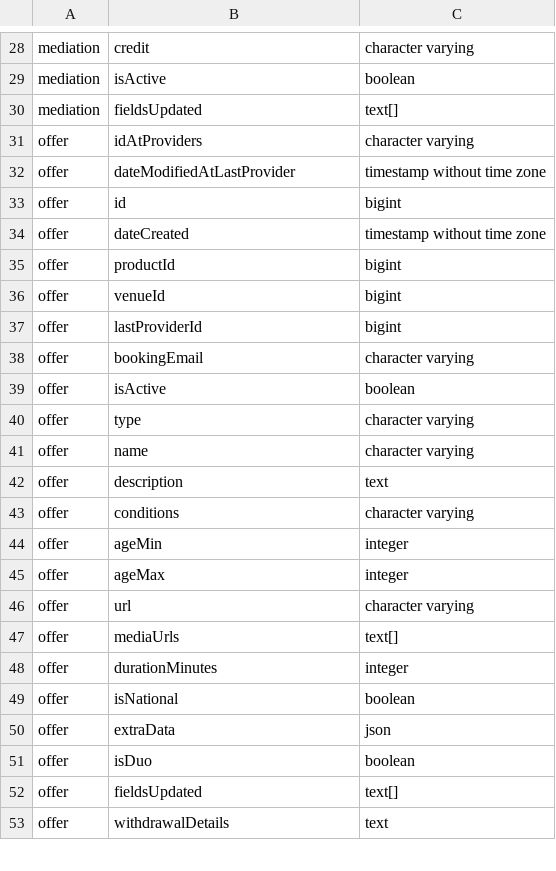
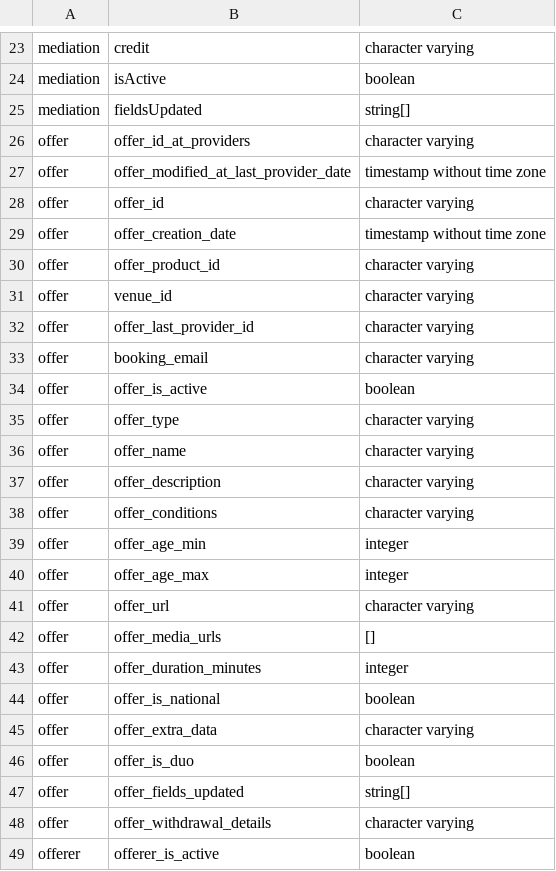
Before and after one commit to pass-culture/data-gcp, a CSV file: orchestration/dags/tables.csv, drawn as a sheet; only a part is shown, gaps mark what is left out; the diff covers the shown part only.

```diff
--- a/orchestration/dags/tables.csv
+++ b/orchestration/dags/tables.csv
@@ -29,25 +24,26 @@ mediation,credit,character varying
 mediation,isActive,boolean
-mediation,fieldsUpdated,text[]
-offer,idAtProviders,character varying
-offer,dateModifiedAtLastProvider,timestamp without time zone
-offer,id,bigint
-offer,dateCreated,timestamp without time zone
-offer,productId,bigint
-offer,venueId,bigint
-offer,lastProviderId,bigint
-offer,bookingEmail,character varying
-offer,isActive,boolean
-offer,type,character varying
-offer,name,character varying
-offer,description,text
-offer,conditions,character varying
-offer,ageMin,integer
-offer,ageMax,integer
-offer,url,character varying
-offer,mediaUrls,text[]
-offer,durationMinutes,integer
-offer,isNational,boolean
-offer,extraData,json
-offer,isDuo,boolean
-offer,fieldsUpdated,text[]
-offer,withdrawalDetails,text
+mediation,fieldsUpdated,string[]
+offer,offer_id_at_providers,character varying
+offer,offer_modified_at_last_provider_date,timestamp without time zone
+offer,offer_id,character varying
+offer,offer_creation_date,timestamp without time zone
+offer,offer_product_id,character varying
+offer,venue_id,character varying
+offer,offer_last_provider_id,character varying
+offer,booking_email,character varying
+offer,offer_is_active,boolean
+offer,offer_type,character varying
+offer,offer_name,character varying
+offer,offer_description,character varying
+offer,offer_conditions,character varying
+offer,offer_age_min,integer
+offer,offer_age_max,integer
+offer,offer_url,character varying
+offer,offer_media_urls,[]
+offer,offer_duration_minutes,integer
+offer,offer_is_national,boolean
+offer,offer_extra_data,character varying
+offer,offer_is_duo,boolean
+offer,offer_fields_updated,string[]
+offer,offer_withdrawal_details,character varying
+offerer,offerer_is_active,boolean
```
Also changed, not shown: 5 added rows, 15 removed rows and 71 edited cells elsewhere in this file, 18 other files.
